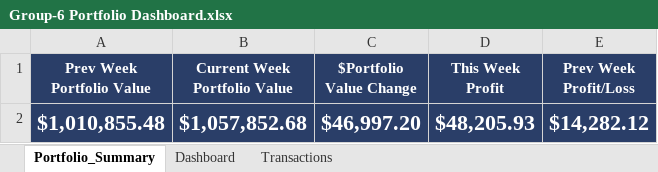
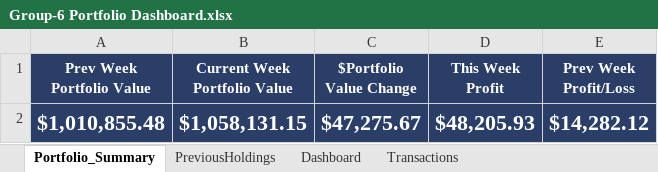
Before and after one commit to GMJ13/FinancialModeling1_Dashboard, an Excel workbook: Group-6 Portfolio Dashboard.xlsx, sheet Portfolio_Summary, drawn as a sheet; values as stored, in another font and other column widths than the file's, no borders; the diff names each change by its address in the sheet, - before the commit and + after, or states it on an @@ line.

```diff
--- a/Group-6 Portfolio Dashboard.xlsx (sheet Portfolio_Summary)
+++ b/Group-6 Portfolio Dashboard.xlsx (sheet Portfolio_Summary)
+sheet tab: PreviousHoldings
-B2 (Current Week Portfolio Value): $1,057,852.68
+B2 (Current Week Portfolio Value): $1,058,131.15
-C2 ($Portfolio Value Change): $46,997.20
+C2 ($Portfolio Value Change): $47,275.67
```
Also changed, not shown: sheet Dashboard, sheet Transactions, formulas that keep their value.
